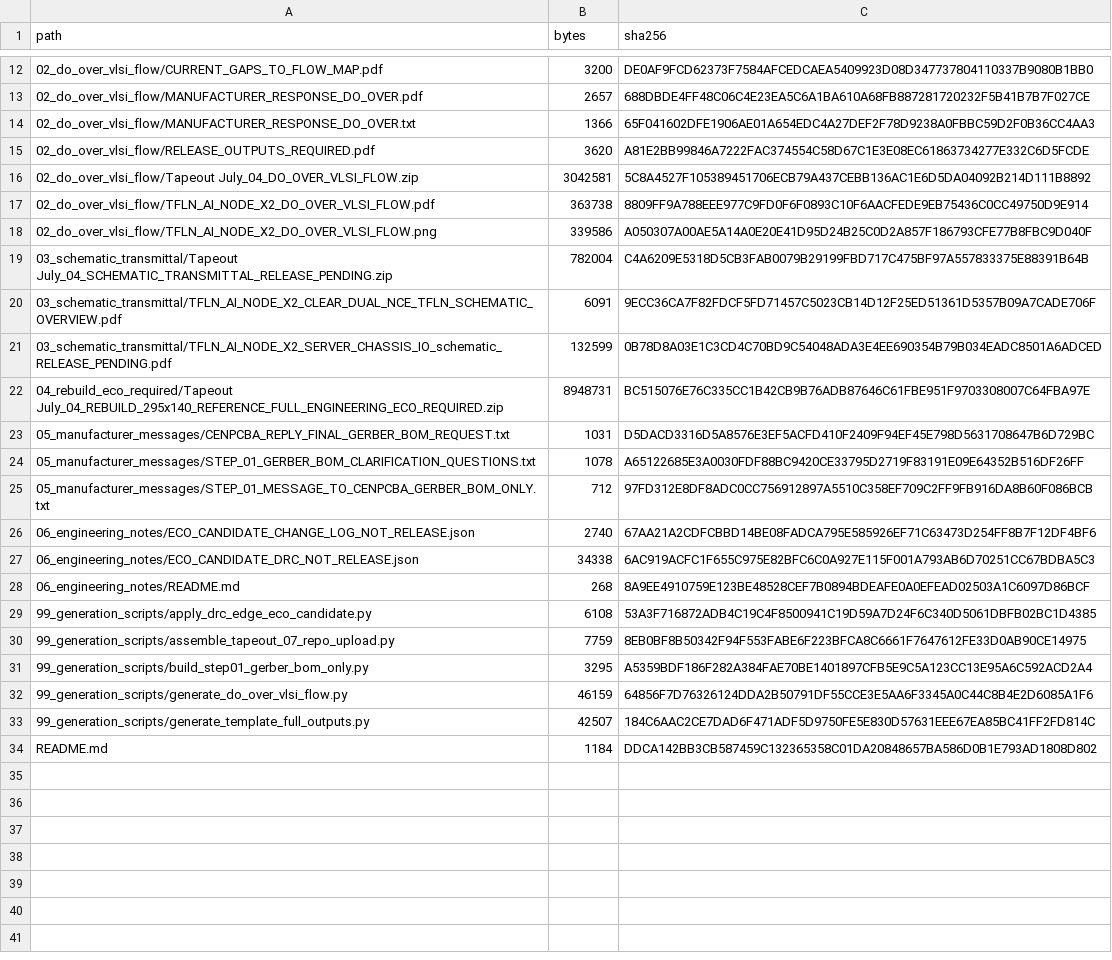
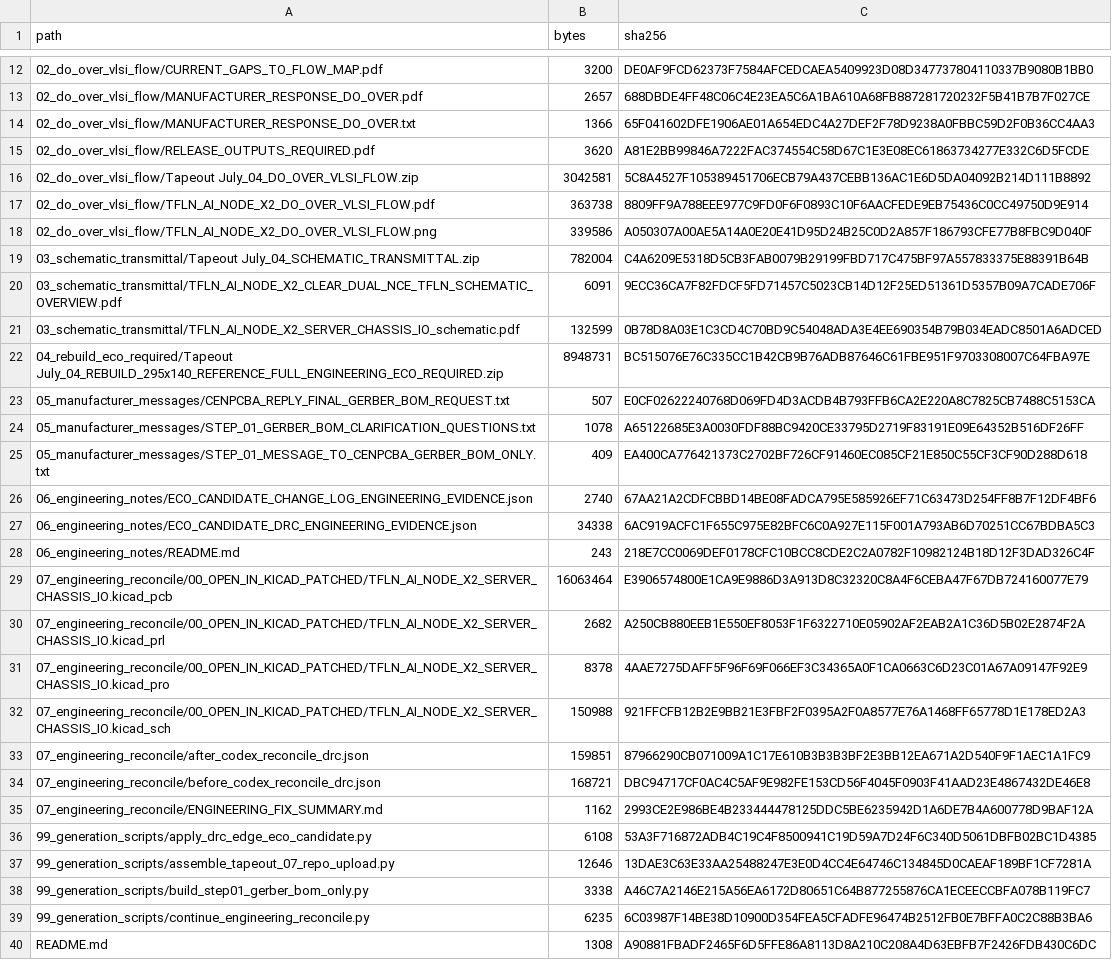
Before and after one commit to Lightiam/tapeout_07, a CSV file: SHA256SUMS.csv, drawn as a sheet; only a part is shown, gaps mark what is left out; the diff covers the shown part only.

```diff
--- a/SHA256SUMS.csv
+++ b/SHA256SUMS.csv
@@ -18,17 +18,23 @@ path,bytes,sha256
 02_do_over_vlsi_flow/TFLN_AI_NODE_X2_DO_OVER_VLSI_FLOW.png,339586,A050307A00AE5A14A0E20E41D95D24B25C0D2A857F186793CFE77B8FBC9D040F
-03_schematic_transmittal/Tapeout July_04_SCHEMATIC_TRANSMITTAL_RELEASE_PENDING.zip,782004,C4A6209E5318D5CB3FAB0079B29199FBD717C475BF97A557833375E88391B64B
+03_schematic_transmittal/Tapeout July_04_SCHEMATIC_TRANSMITTAL.zip,782004,C4A6209E5318D5CB3FAB0079B29199FBD717C475BF97A557833375E88391B64B
 03_schematic_transmittal/TFLN_AI_NODE_X2_CLEAR_DUAL_NCE_TFLN_SCHEMATIC_OVERVIEW.pdf,6091,9ECC36CA7F82FDCF5FD71457C5023CB14D12F25ED51361D5357B09A7CADE706F
-03_schematic_transmittal/TFLN_AI_NODE_X2_SERVER_CHASSIS_IO_schematic_RELEASE_PENDING.pdf,132599,0B78D8A03E1C3CD4C70BD9C54048ADA3E4EE690354B79B034EADC8501A6ADCED
+03_schematic_transmittal/TFLN_AI_NODE_X2_SERVER_CHASSIS_IO_schematic.pdf,132599,0B78D8A03E1C3CD4C70BD9C54048ADA3E4EE690354B79B034EADC8501A6ADCED
 04_rebuild_eco_required/Tapeout July_04_REBUILD_295x140_REFERENCE_FULL_ENGINEERING_ECO_REQUIRED.zip,8948731,BC515076E76C335CC1B42CB9B76ADB87646C61FBE951F9703308007C64FBA97E
-05_manufacturer_messages/CENPCBA_REPLY_FINAL_GERBER_BOM_REQUEST.txt,1031,D5DACD3316D5A8576E3EF5ACFD410F2409F94EF45E798D5631708647B6D729BC
+05_manufacturer_messages/CENPCBA_REPLY_FINAL_GERBER_BOM_REQUEST.txt,507,E0CF02622240768D069FD4D3ACDB4B793FFB6CA2E220A8C7825CB7488C5153CA
 05_manufacturer_messages/STEP_01_GERBER_BOM_CLARIFICATION_QUESTIONS.txt,1078,A65122685E3A0030FDF88BC9420CE33795D2719F83191E09E64352B516DF26FF
-05_manufacturer_messages/STEP_01_MESSAGE_TO_CENPCBA_GERBER_BOM_ONLY.txt,712,97FD312E8DF8ADC0CC756912897A5510C358EF709C2FF9FB916DA8B60F086BCB
-06_engineering_notes/ECO_CANDIDATE_CHANGE_LOG_NOT_RELEASE.json,2740,67AA21A2CDFCBBD14BE08FADCA795E585926EF71C63473D254FF8B7F12DF4BF6
-06_engineering_notes/ECO_CANDIDATE_DRC_NOT_RELEASE.json,34338,6AC919ACFC1F655C975E82BFC6C0A927E115F001A793AB6D70251CC67BDBA5C3
-06_engineering_notes/README.md,268,8A9EE4910759E123BE48528CEF7B0894BDEAFE0A0EFEAD02503A1C6097D86BCF
+05_manufacturer_messages/STEP_01_MESSAGE_TO_CENPCBA_GERBER_BOM_ONLY.txt,409,EA400CA776421373C2702BF726CF91460EC085CF21E850C55CF3CF90D288D618
+06_engineering_notes/ECO_CANDIDATE_CHANGE_LOG_ENGINEERING_EVIDENCE.json,2740,67AA21A2CDFCBBD14BE08FADCA795E585926EF71C63473D254FF8B7F12DF4BF6
+06_engineering_notes/ECO_CANDIDATE_DRC_ENGINEERING_EVIDENCE.json,34338,6AC919ACFC1F655C975E82BFC6C0A927E115F001A793AB6D70251CC67BDBA5C3
+06_engineering_notes/README.md,243,218E7CC0069DEF0178CFC10BCC8CDE2C2A0782F10982124B18D12F3DAD326C4F
+07_engineering_reconcile/00_OPEN_IN_KICAD_PATCHED/TFLN_AI_NODE_X2_SERVER_CHASSIS_IO.kicad_pcb,16063464,E3906574800E1CA9E9886D3A913D8C32320C8A4F6CEBA47F67DB724160077E79
+07_engineering_reconcile/00_OPEN_IN_KICAD_PATCHED/TFLN_AI_NODE_X2_SERVER_CHASSIS_IO.kicad_prl,2682,A250CB880EEB1E550EF8053F1F6322710E05902AF2EAB2A1C36D5B02E2874F2A
+07_engineering_reconcile/00_OPEN_IN_KICAD_PATCHED/TFLN_AI_NODE_X2_SERVER_CHASSIS_IO.kicad_pro,8378,4AAE7275DAFF5F96F69F066EF3C34365A0F1CA0663C6D23C01A67A09147F92E9
+07_engineering_reconcile/00_OPEN_IN_KICAD_PATCHED/TFLN_AI_NODE_X2_SERVER_CHASSIS_IO.kicad_sch,150988,921FFCFB12B2E9BB21E3FBF2F0395A2F0A8577E76A1468FF65778D1E178ED2A3
+07_engineering_reconcile/after_codex_reconcile_drc.json,159851,87966290CB071009A1C17E610B3B3B3BF2E3BB12EA671A2D540F9F1AEC1A1FC9
+07_engineering_reconcile/before_codex_reconcile_drc.json,168721,DBC94717CF0AC4C5AF9E982FE153CD56F4045F0903F41AAD23E4867432DE46E8
+07_engineering_reconcile/ENGINEERING_FIX_SUMMARY.md,1162,2993CE2E986BE4B233444478125DDC5BE6235942D1A6DE7B4A600778D9BAF12A
 99_generation_scripts/apply_drc_edge_eco_candidate.py,6108,53A3F716872ADB4C19C4F8500941C19D59A7D24F6C340D5061DBFB02BC1D4385
-99_generation_scripts/assemble_tapeout_07_repo_upload.py,7759,8EB0BF8B50342F94F553FABE6F223BFCA8C6661F7647612FE33D0AB90CE14975
-99_generation_scripts/build_step01_gerber_bom_only.py,3295,A5359BDF186F282A384FAE70BE1401897CFB5E9C5A123CC13E95A6C592ACD2A4
-99_generation_scripts/generate_do_over_vlsi_flow.py,46159,64856F7D76326124DDA2B50791DF55CCE3E5AA6F3345A0C44C8B4E2D6085A1F6
-99_generation_scripts/generate_template_full_outputs.py,42507,184C6AAC2CE7DAD6F471ADF5D9750FE5E830D57631EEE67EA85BC41FF2FD814C
-README.md,1184,DDCA142BB3CB587459C132365358C01DA20848657BA586D0B1E793AD1808D802
+99_generation_scripts/assemble_tapeout_07_repo_upload.py,12646,13DAE3C63E33AA25488247E3E0D4CC4E64746C134845D0CAEAF189BF1CF7281A
+99_generation_scripts/build_step01_gerber_bom_only.py,3338,A46C7A2146E215A56EA6172D80651C64B877255876CA1ECEECCBFA078B119FC7
+99_generation_scripts/continue_engineering_reconcile.py,6235,6C03987F14BE38D10900D354FEA5CFADFE96474B2512FB0E7BFFA0C2C88B3BA6
+README.md,1308,A90881FBADF2465F6D5FFE86A8113D8A210C208A4D63EBFB7F2426FDB430C6DC
```
Also changed, not shown: 7 edited cells elsewhere in this file, 32 other files.
